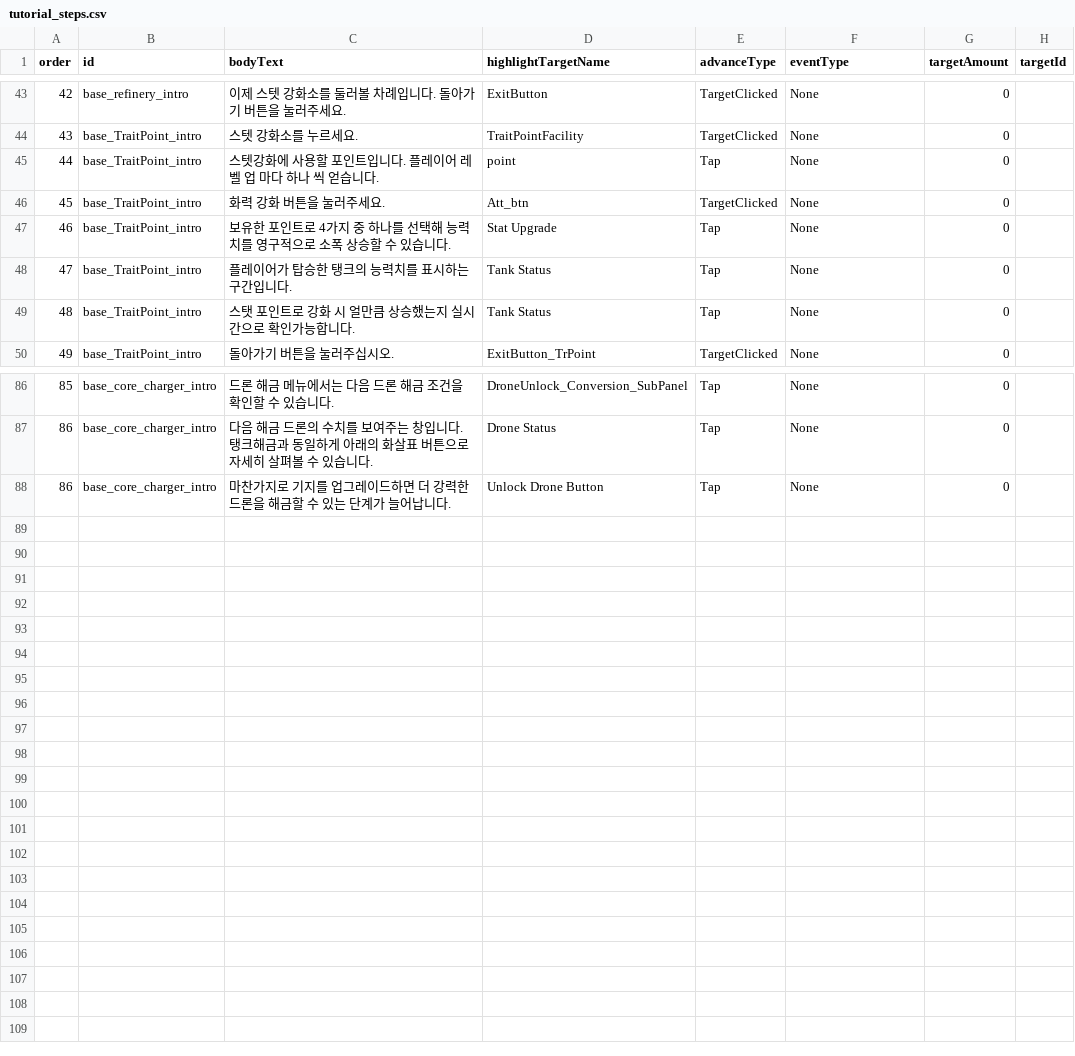
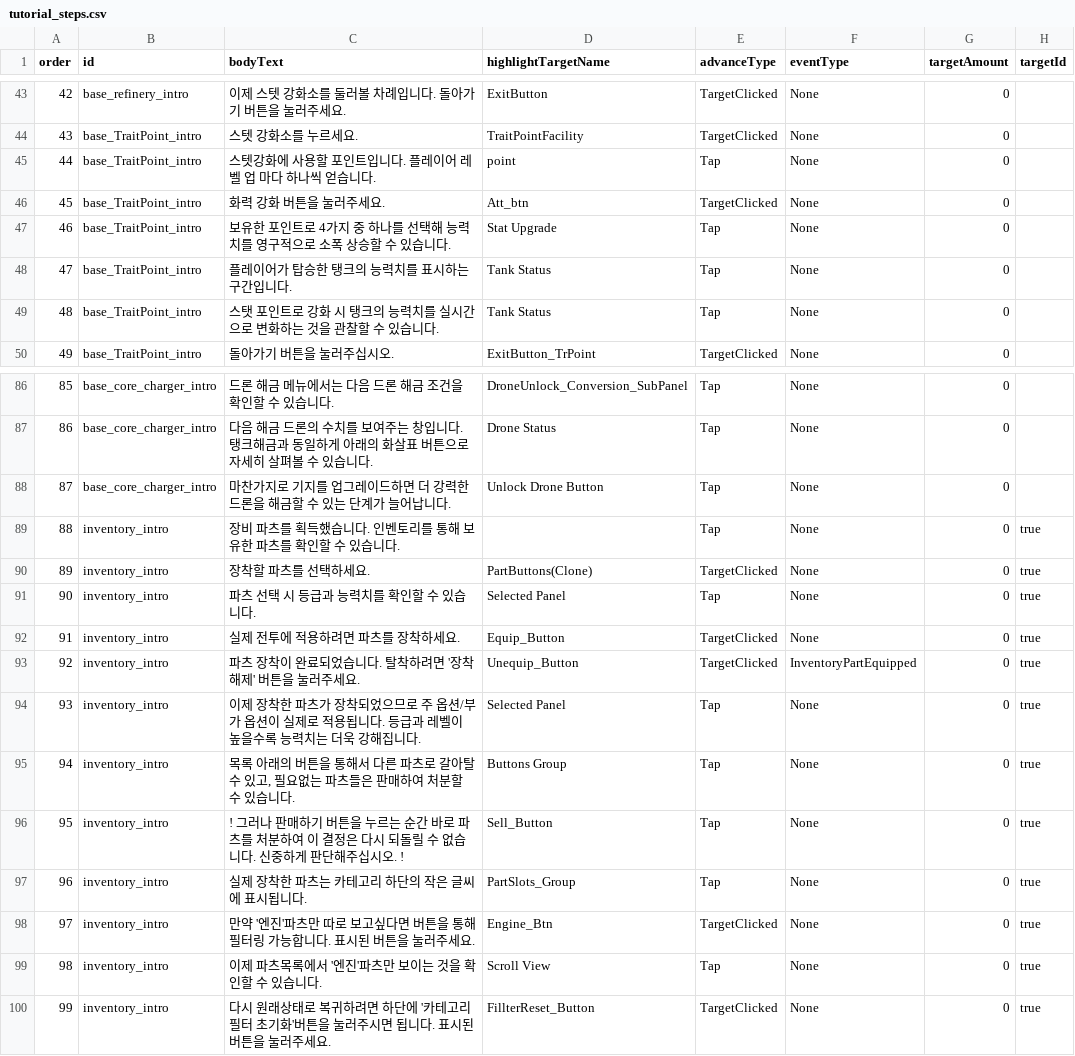
Before and after one commit to myth0629/CT03-RedBreacher-Portfolio, a CSV file: Assets/Resources/Tutorial/tutorial_steps.csv, drawn as a sheet; only a part is shown, gaps mark what is left out; the diff names each change by its address in the sheet, - before the commit and + after, or states it on an @@ line.

```diff
--- a/Assets/Resources/Tutorial/tutorial_steps.csv
+++ b/Assets/Resources/Tutorial/tutorial_steps.csv
-C45 (bodyText): 스텟강화에 사용할 포인트입니다. 플레이어 레벨 업 마다 하나 씩 얻습니다.
+C45 (bodyText): 스텟강화에 사용할 포인트입니다. 플레이어 레벨 업 마다 하나씩 얻습니다.
-C49 (bodyText): 스탯 포인트로 강화 시 얼만큼 상승했는지 실시간으로 확인가능합니다.
+C49 (bodyText): 스탯 포인트로 강화 시 탱크의 능력치를 실시간으로 변화하는 것을 관찰할 수 있습니다.
@@ column A (order) renumbered in row 88 @@
+row 89: 88 | inventory_intro | 장비 파츠를 획득했습니다. 인벤토리를 통해 보유한 파츠를 확인할 수 있습니다. |  | Tap | None | 0 | true
+row 90: 89 | inventory_intro | 장착할 파츠를 선택하세요. | PartButtons(Clone) | TargetClicked | None | 0 | true
+row 91: 90 | inventory_intro | 파츠 선택 시 등급과 능력치를 확인할 수 있습니다. | Selected Panel | Tap | None | 0 | true
+row 92: 91 | inventory_intro | 실제 전투에 적용하려면 파츠를 장착하세요. | Equip_Button | TargetClicked | None | 0 | true
+row 93: 92 | inventory_intro | 파츠 장착이 완료되었습니다. 탈착하려면 '장착해제' 버튼을 눌러주세요. | Unequip_Button | TargetClicked | InventoryPartEquipped | 0 | true
+row 94: 93 | inventory_intro | 이제 장착한 파츠가 장착되었으므로 주 옵션/부가 옵션이 실제로 적용됩니다. 등급과 레벨이 높을수록 능력치는 더욱 강해집니다. | Selected Panel | Tap | None | 0 | true
+row 95: 94 | inventory_intro | 목록 아래의 버튼을 통해서 다른 파츠로 갈아탈 수 있고, 필요없는 파츠들은 판매하여 처분할 수 있습니다. | Buttons Group | Tap | None | 0 | true
+row 96: 95 | inventory_intro | ! 그러나 판매하기 버튼을 누르는 순간 바로 파츠를 처분하여 이 결정은 다시 되돌릴 수 없습니다. 신중하게 판단해주십시오. ! | Sell_Button | Tap | None | 0 | true
+row 97: 96 | inventory_intro | 실제 장착한 파츠는 카테고리 하단의 작은 글씨에 표시됩니다. | PartSlots_Group | Tap | None | 0 | true
+row 98: 97 | inventory_intro | 만약 '엔진'파츠만 따로 보고싶다면 버튼을 통해 필터링 가능합니다. 표시된 버튼을 눌러주세요. | Engine_Btn | TargetClicked | None | 0 | true
+row 99: 98 | inventory_intro | 이제 파츠목록에서 '엔진'파츠만 보이는 것을 확인할 수 있습니다. | Scroll View | Tap | None | 0 | true
+row 100: 99 | inventory_intro | 다시 원래상태로 복귀하려면 하단에 '카테고리 필터 초기화'버튼을 눌러주시면 됩니다. 표시된 버튼을 눌러주세요. | FillterReset_Button | TargetClicked | None | 0 | true
```
Also changed, not shown: 8 other files.
